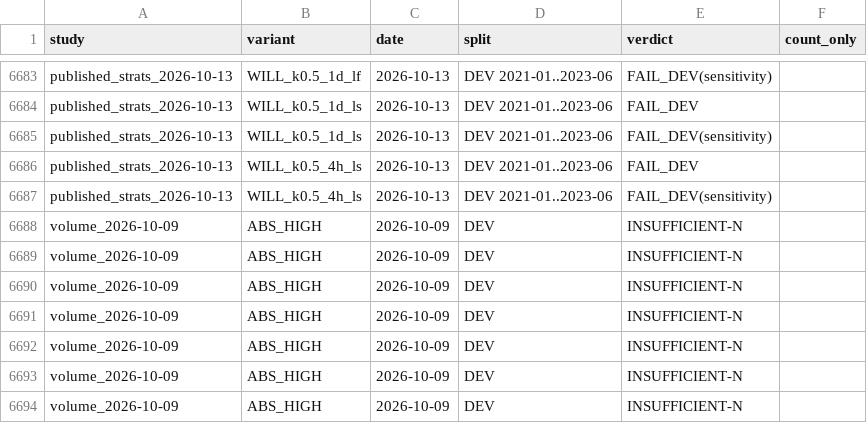
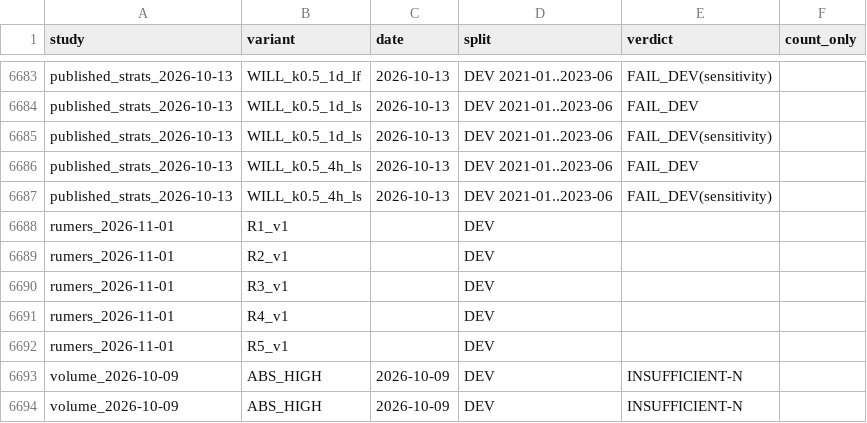
Before and after one commit to jishusharma/mts, a CSV file: MyTradingSys/research/TRIAL_LEDGER_BUILT.csv, drawn as a sheet; only a part is shown, gaps mark what is left out; the shorter side is filled out with more unchanged rows; the diff names each change by its address in the sheet, - before the commit and + after, or states it on an @@ line.

```diff
--- a/MyTradingSys/research/TRIAL_LEDGER_BUILT.csv
+++ b/MyTradingSys/research/TRIAL_LEDGER_BUILT.csv
+row 6688: rumers_2026-11-01 | R1_v1 |  | DEV
+row 6689: rumers_2026-11-01 | R2_v1 |  | DEV
+row 6690: rumers_2026-11-01 | R3_v1 |  | DEV
+row 6691: rumers_2026-11-01 | R4_v1 |  | DEV
+row 6692: rumers_2026-11-01 | R5_v1 |  | DEV
```
Also changed, not shown: 1 other file.
